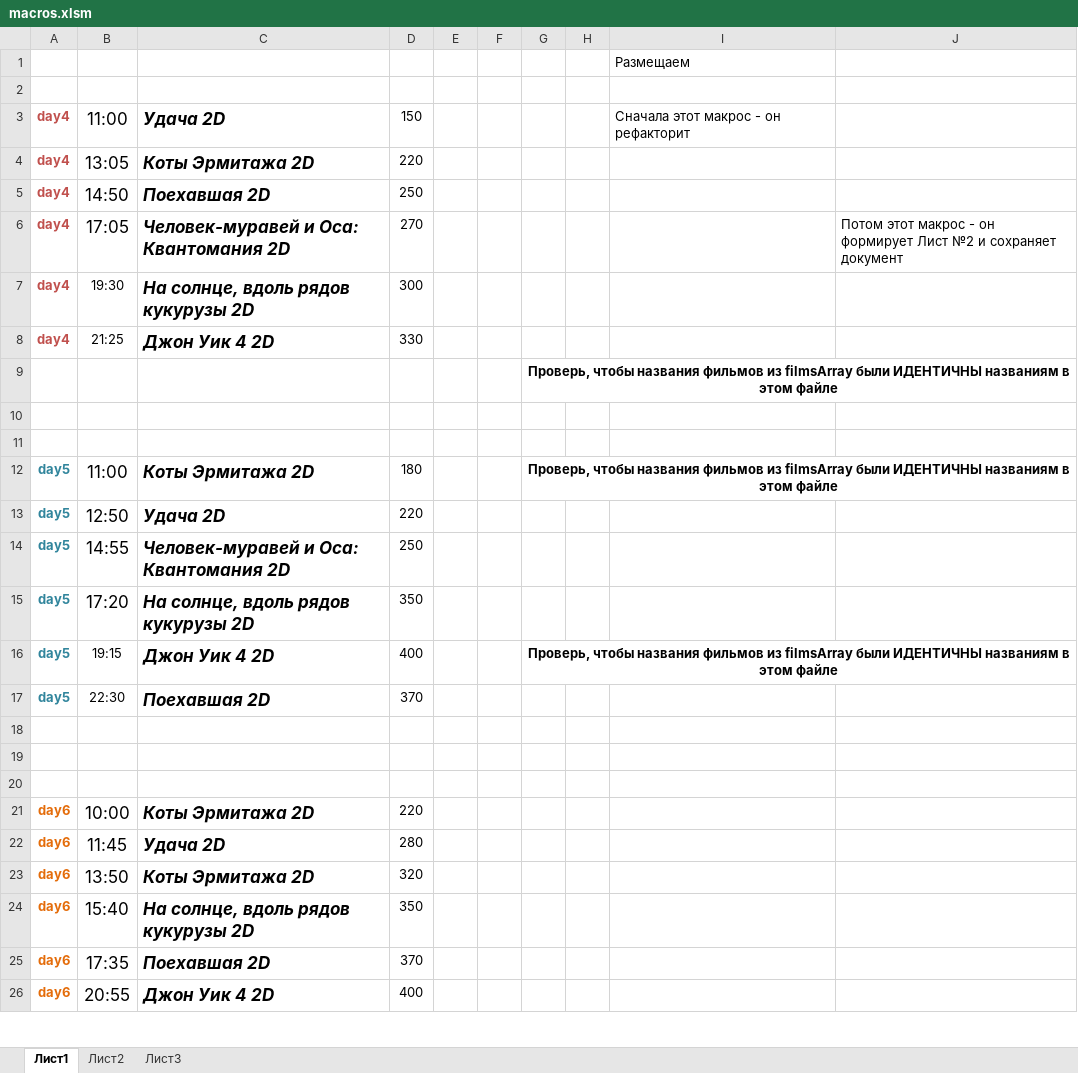
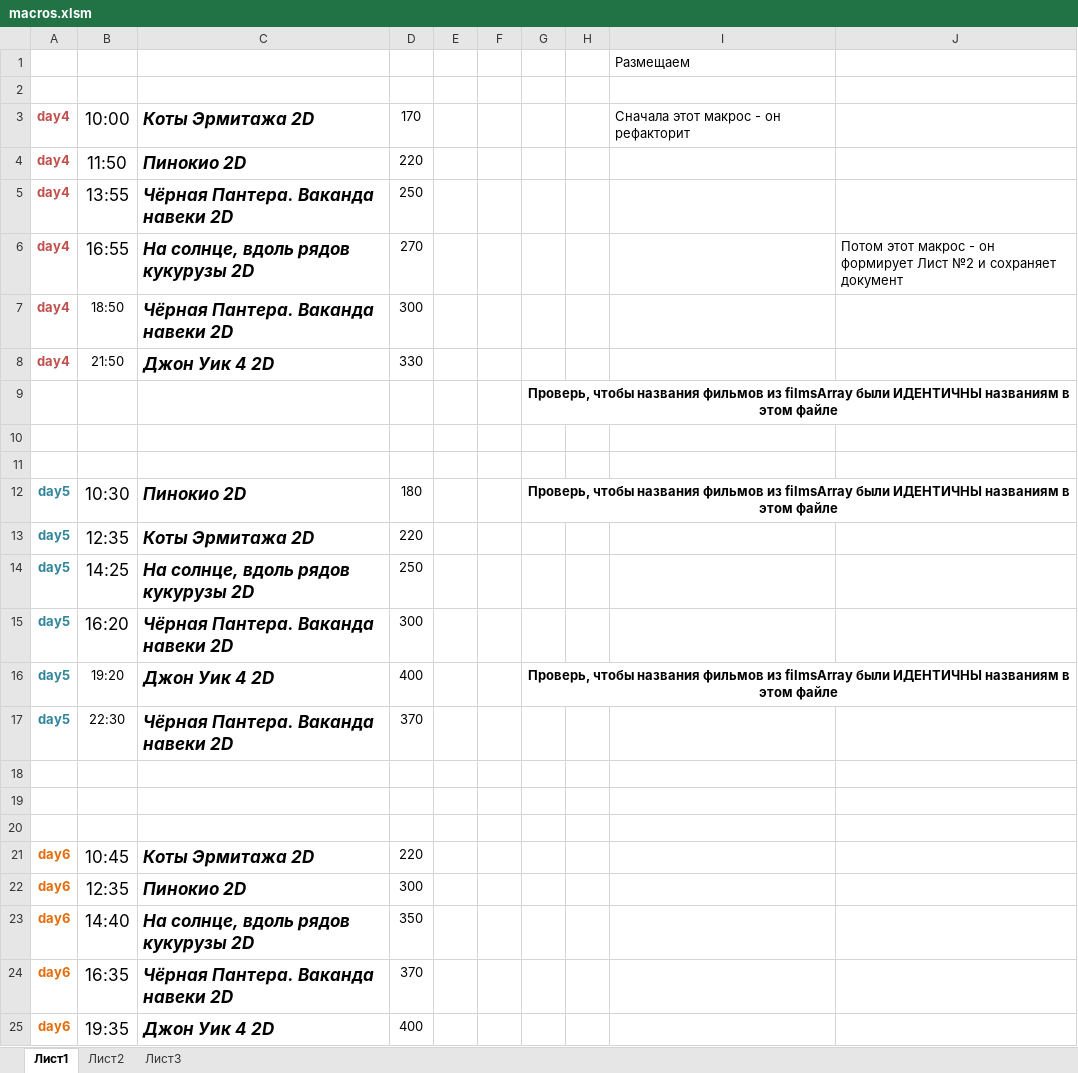
Before and after one commit to eg-bond/ReactSovremennic, an Excel workbook: ExternalScripts/Excel/macros.xlsm, sheet Лист1, drawn as a sheet; only a part is shown; values as stored, in another font and other column widths than the file's, no borders; charts and pictures not drawn; removed rows and columns are numbered as before the commit, all else as after; the diff covers the shown part only; the diff names each change by its address in the sheet, - before the commit and + after, or states it on an @@ line.

```diff
--- a/ExternalScripts/Excel/macros.xlsm (sheet Лист1)
+++ b/ExternalScripts/Excel/macros.xlsm (sheet Лист1)
-B3: 11:00
+B3: 10:00
-C3: Удача 2D
+C3: Коты Эрмитажа 2D
-D3: 150
+D3: 170
-B4: 13:05
+B4: 11:50
-C4: Коты Эрмитажа 2D
+C4: Пинокио 2D
-B5: 14:50
+B5: 13:55
-C5: Поехавшая 2D
+C5: Чёрная Пантера. Ваканда навеки 2D
-B6: 17:05
+B6: 16:55
-C6: Человек-муравей и Оса: Квантомания 2D
+C6: На солнце, вдоль рядов кукурузы 2D
-B7: 19:30
+B7: 18:50
-C7: На солнце, вдоль рядов кукурузы 2D
+C7: Чёрная Пантера. Ваканда навеки 2D
-B8: 21:25
+B8: 21:50
-B12: 11:00
+B12: 10:30
-C12: Коты Эрмитажа 2D
+C12: Пинокио 2D
-B13: 12:50
+B13: 12:35
-C13: Удача 2D
+C13: Коты Эрмитажа 2D
-B14: 14:55
+B14: 14:25
-C14: Человек-муравей и Оса: Квантомания 2D
+C14: На солнце, вдоль рядов кукурузы 2D
-B15: 17:20
+B15: 16:20
-C15: На солнце, вдоль рядов кукурузы 2D
+C15: Чёрная Пантера. Ваканда навеки 2D
-D15: 350
+D15: 300
-B16: 19:15
+B16: 19:20
-C17: Поехавшая 2D
+C17: Чёрная Пантера. Ваканда навеки 2D
-B21: 10:00
+B21: 10:45
-row 22: day6 | 11:45 | Удача 2D | 280
-B22: 13:50
+B22: 12:35
-C22: Коты Эрмитажа 2D
+C22: Пинокио 2D
-D22: 320
+D22: 300
-B23: 15:40
+B23: 14:40
-B24: 17:35
+B24: 16:35
-C24: Поехавшая 2D
+C24: Чёрная Пантера. Ваканда навеки 2D
-B25: 20:55
+B25: 19:35
```
Also changed, not shown: 2 added rows, 1 removed row, 9 edited cells and cell formats elsewhere in this sheet, sheet Лист2, 5 other files.
